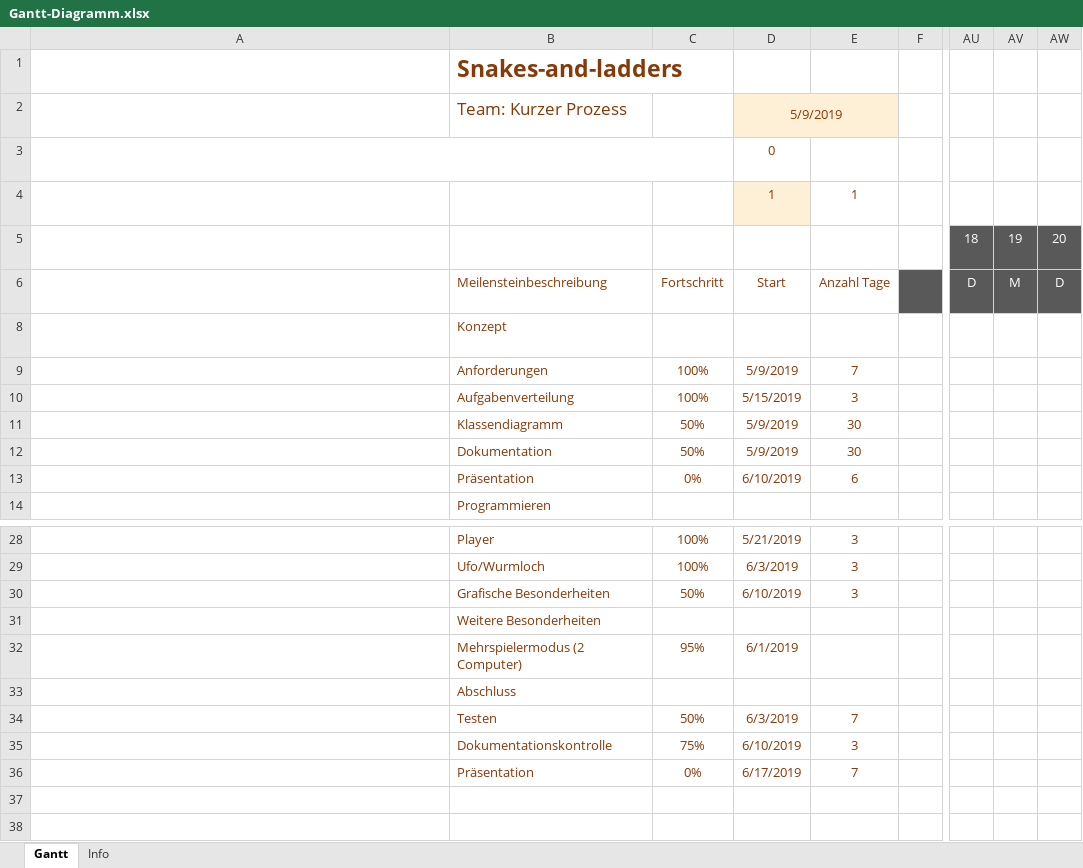
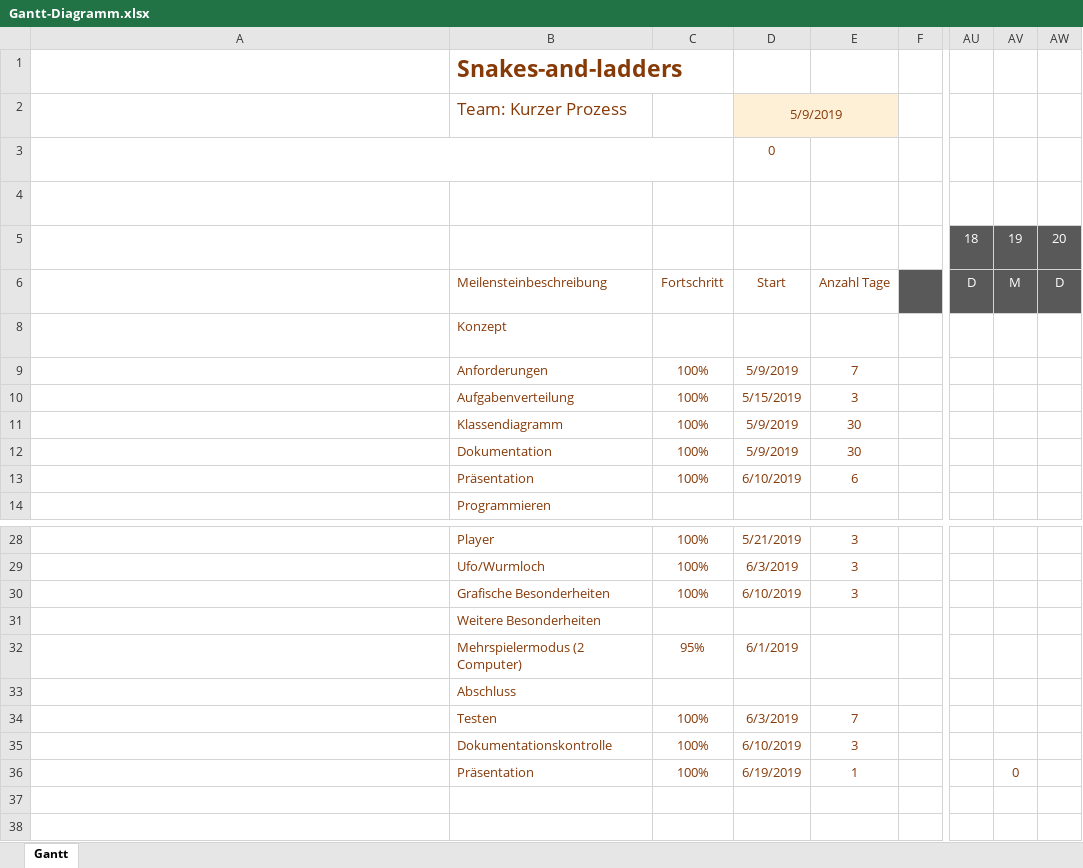
Before and after one commit to Seafyre/snakes-and-ladders, an Excel workbook: Gantt-Diagramm.xlsx, sheet Gantt, drawn as a sheet; only a part is shown, gaps mark what is left out; long unchanged cells end in …; values as stored, in another font and other column widths than the file's, no borders; charts and pictures and conditional formats and table styles not drawn; the diff names each change by its address in the sheet, - before the commit and + after, or states it on an @@ line.

Commit message:
Add files via upload
Projektplan auf den neusten Stand gebracht

```diff
--- a/Gantt-Diagramm.xlsx (sheet Gantt)
+++ b/Gantt-Diagramm.xlsx (sheet Gantt)
@@ sheet tab hidden: Info @@
-D4: 1
+D4: (empty)
-D4 fill: #FEF0D7
+D4 fill: none
-E4: 1
+E4: (empty)
-C11:C12: 50%
+C11:C12: 100%
-C13: 0%
+C13: 100%
-C30: 50%
+C30: 100%
-C34: 50%
+C34: 100%
-C35: 75%
+C35: 100%
-C36: 0%
+C36: 100%
-D36: 6/17/2019
+D36: 6/19/2019
-E36: 7
+E36: 1
-AV36: (empty)
+AV36: 0
```
